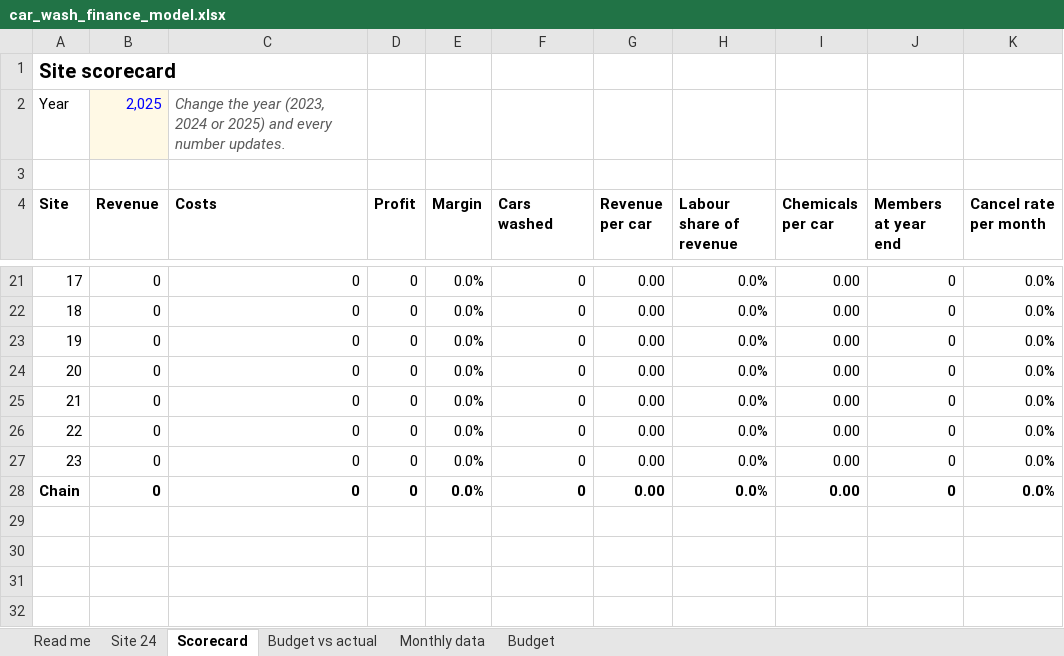
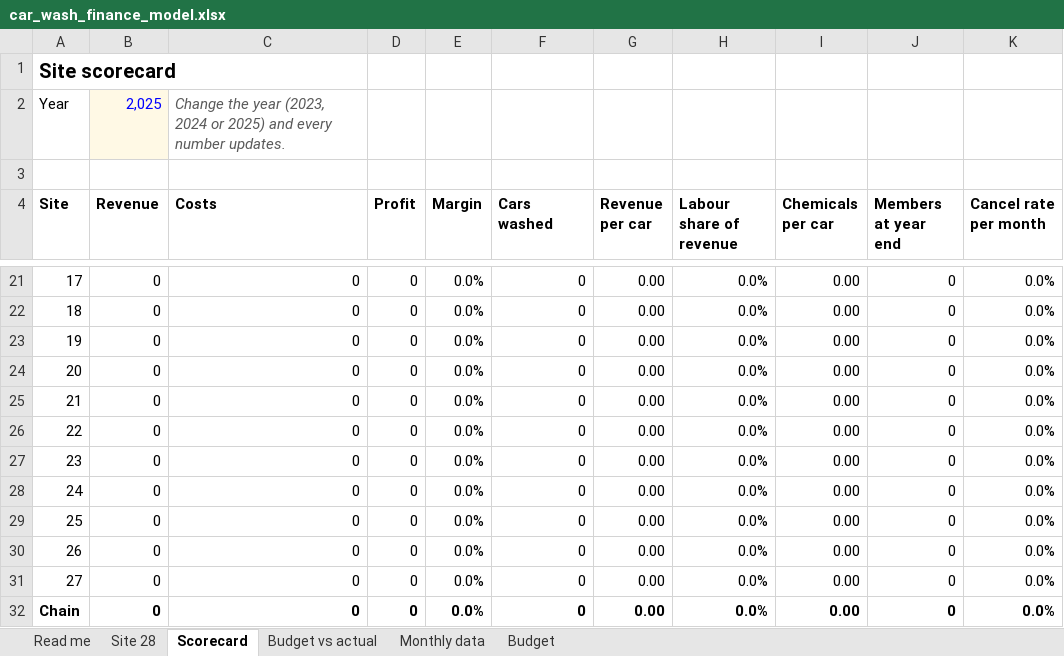
Before and after one commit to aopejf/ml-from-scratch, an Excel workbook: 10_car_wash_finance/car_wash_finance_model.xlsx, sheet Scorecard, drawn as a sheet; only a part is shown, gaps mark what is left out; values as stored, in another font and other column widths than the file's, no borders; conditional formats not drawn; the diff names each change by its address in the sheet, - before the commit and + after, or states it on an @@ line.

```diff
--- a/10_car_wash_finance/car_wash_finance_model.xlsx (sheet Scorecard)
+++ b/10_car_wash_finance/car_wash_finance_model.xlsx (sheet Scorecard)
-sheet tab: Site 24
+sheet tab: Site 28
@@ column A (Site) renumbered in row 28 @@
-A28:K28 bold: on
+A28:K28 bold: off
+row 29: 25 | 0 | 0 | 0 | 0.0% | 0 | 0.00 | 0.0% | 0.00 | 0 | 0.0%
+row 30: 26 | 0 | 0 | 0 | 0.0% | 0 | 0.00 | 0.0% | 0.00 | 0 | 0.0%
+row 31: 27 | 0 | 0 | 0 | 0.0% | 0 | 0.00 | 0.0% | 0.00 | 0 | 0.0%
+row 32: Chain | 0 | 0 | 0 | 0.0% | 0 | 0.00 | 0.0% | 0.00 | 0 | 0.0%
```
Also changed, not shown: sheet Monthly data, sheet Budget, sheet Site 28, sheet Read me, formulas that keep their value, 26 other files.
